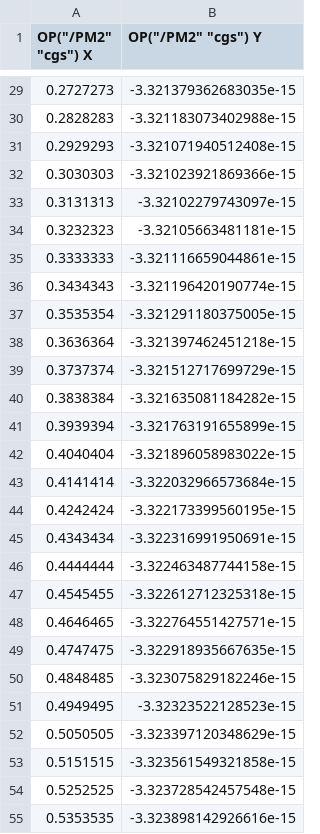
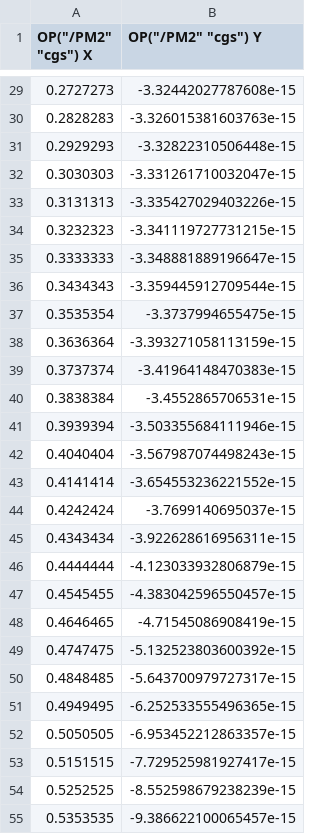
Before and after one commit to faaiqgwaqar/ECE520-Analog-CMOS-Integrated-Circuits, a CSV file: newSim/cgs/cgs pmos Lmin.csv, drawn as a sheet; only a part is shown, gaps mark what is left out; the diff covers the shown part only.

```diff
--- a/newSim/cgs/cgs pmos Lmin.csv
+++ b/newSim/cgs/cgs pmos Lmin.csv
@@ -29,27 +29,27 @@ OP("/PM2" "cgs") X,OP("/PM2" "cgs") Y
-0.2727273,-3.321379362683035e-15
-0.2828283,-3.321183073402988e-15
-0.2929293,-3.321071940512408e-15
-0.3030303,-3.321023921869366e-15
-0.3131313,-3.32102279743097e-15
-0.3232323,-3.32105663481181e-15
-0.3333333,-3.321116659044861e-15
-0.3434343,-3.321196420190774e-15
-0.3535354,-3.321291180375005e-15
-0.3636364,-3.321397462451218e-15
-0.3737374,-3.321512717699729e-15
-0.3838384,-3.321635081184282e-15
-0.3939394,-3.321763191655899e-15
-0.4040404,-3.321896058983022e-15
-0.4141414,-3.322032966573684e-15
-0.4242424,-3.322173399560195e-15
-0.4343434,-3.322316991950691e-15
-0.4444444,-3.322463487744158e-15
-0.4545455,-3.322612712325318e-15
-0.4646465,-3.322764551427571e-15
-0.4747475,-3.322918935667635e-15
-0.4848485,-3.323075829182246e-15
-0.4949495,-3.32323522128523e-15
-0.5050505,-3.323397120348629e-15
-0.5151515,-3.323561549321858e-15
-0.5252525,-3.323728542457548e-15
-0.5353535,-3.323898142926616e-15
+0.2727273,-3.32442027787608e-15
+0.2828283,-3.326015381603763e-15
+0.2929293,-3.32822310506448e-15
+0.3030303,-3.331261710032047e-15
+0.3131313,-3.335427029403226e-15
+0.3232323,-3.341119727731215e-15
+0.3333333,-3.348881889196647e-15
+0.3434343,-3.359445912709544e-15
+0.3535354,-3.3737994655475e-15
+0.3636364,-3.393271058113159e-15
+0.3737374,-3.41964148470383e-15
+0.3838384,-3.4552865706531e-15
+0.3939394,-3.503355684111946e-15
+0.4040404,-3.567987074498243e-15
+0.4141414,-3.654553236221552e-15
+0.4242424,-3.7699140695037e-15
+0.4343434,-3.922628616956311e-15
+0.4444444,-4.123033932806879e-15
+0.4545455,-4.383042596550457e-15
+0.4646465,-4.71545086908419e-15
+0.4747475,-5.132523803600392e-15
+0.4848485,-5.643700979727317e-15
+0.4949495,-6.252533555496365e-15
+0.5050505,-6.953452212863357e-15
+0.5151515,-7.729525981927417e-15
+0.5252525,-8.552598679238239e-15
+0.5353535,-9.386622100065457e-15
```
Also changed, not shown: 73 edited cells elsewhere in this file, newSim/gm/gm pmos 4Lmin.csv, newSim/gm/gm pmos Lmin.csv, 21 other files.
